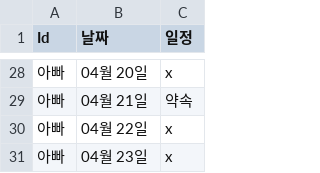
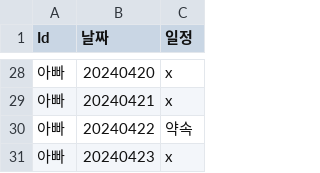
Before and after one commit to AnaniasOD/SKYST_Hackathon, a CSV file: cal_dad.csv, drawn as a sheet; only a part is shown, gaps mark what is left out; the diff covers the shown part only.

```diff
--- a/cal_dad.csv
+++ b/cal_dad.csv
@@ -28,4 +28,4 @@
-아빠,04월 20일,x
-아빠,04월 21일,약속
-아빠,04월 22일,x
-아빠,04월 23일,x
+아빠,20240420,x
+아빠,20240421,x
+아빠,20240422,약속
+아빠,20240423,x
```
Also changed, not shown: 6 added rows, 6 removed rows and 20 edited cells elsewhere in this file, cal_bro.csv, cal_me.csv, 2 other files.
